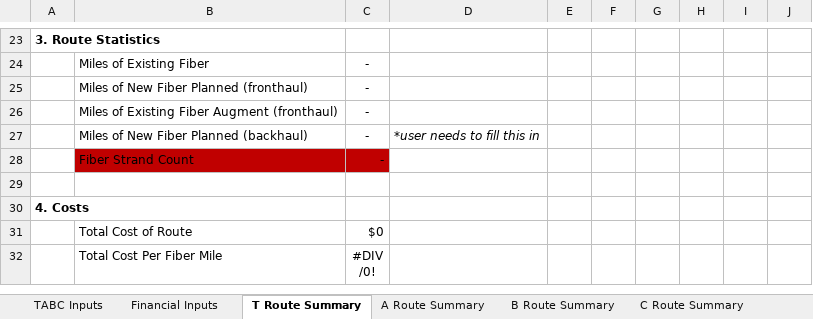
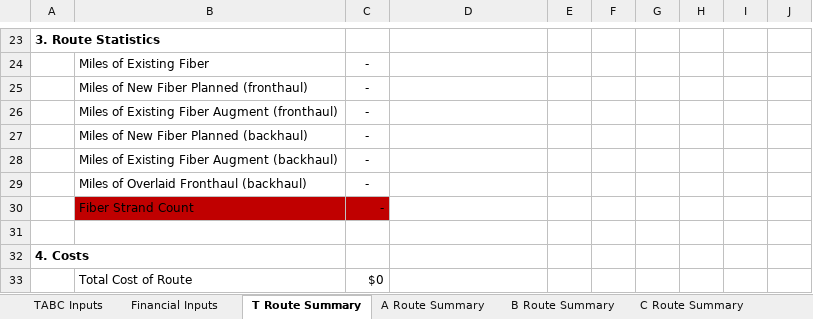
Before and after one commit to arxpoetica/totally-temp-aro, an Excel workbook: app/public/csv/TABC Summary Formatted.xlsx, sheet T Route Summary, drawn as a sheet; only a part is shown, gaps mark what is left out; the shorter side is filled out with more unchanged rows; values as stored, in another font and other column widths than the file's, no borders; the diff names each change by its address in the sheet, - before the commit and + after, or states it on an @@ line.

Commit message:
New TABC Summary Formatted

```diff
--- a/app/public/csv/TABC Summary Formatted.xlsx (sheet T Route Summary)
+++ b/app/public/csv/TABC Summary Formatted.xlsx (sheet T Route Summary)
-D27: *user needs to fill this in
+D27: (empty)
+row 28:  | Miles of Existing Fiber Augment (backhaul) | -
+row 29:  | Miles of Overlaid Fronthaul (backhaul) | -
```
Also changed, not shown: sheet C Route Summary, sheet B Route Summary, sheet A Route Summary, formulas that keep their value.
